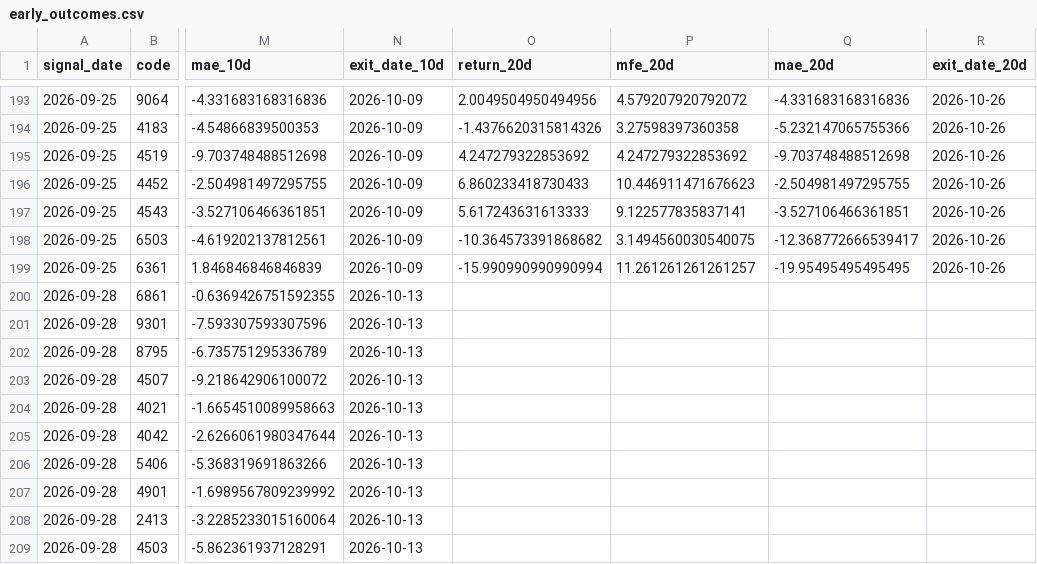
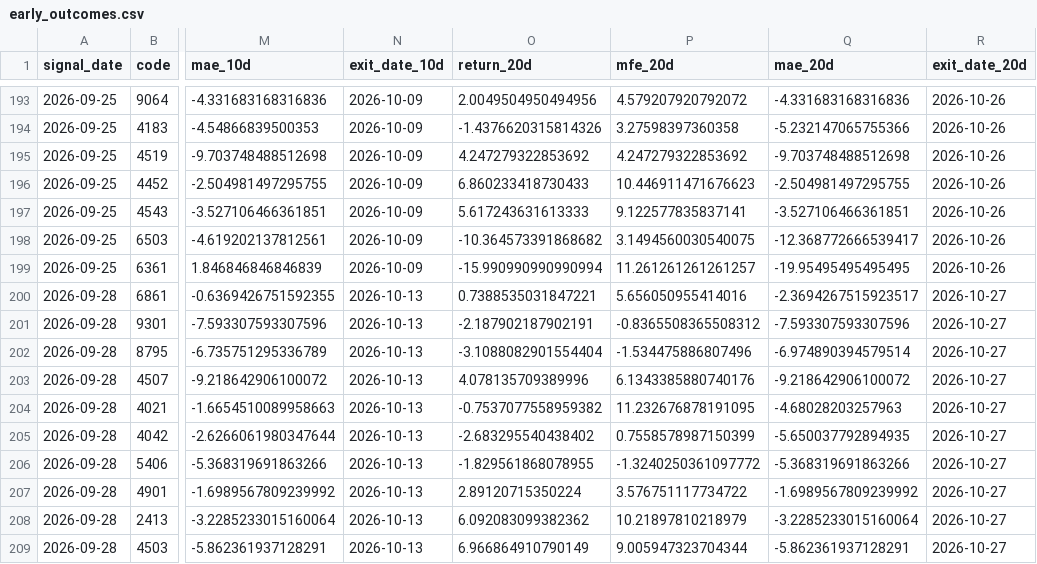
Before and after one commit to izumi7139-ai/nikkei225-line-bot, a CSV file: data_early/early_outcomes.csv, drawn as a sheet; only a part is shown, gaps mark what is left out; the diff covers the shown part only; the diff names each change by its address in the sheet, - before the commit and + after, or states it on an @@ line.

```diff
--- a/data_early/early_outcomes.csv
+++ b/data_early/early_outcomes.csv
-O200 (return_20d): (empty)
+O200 (return_20d): 0.7388535031847221
-P200 (mfe_20d): (empty)
+P200 (mfe_20d): 5.656050955414016
-Q200 (mae_20d): (empty)
+Q200 (mae_20d): -2.3694267515923517
-R200:R209 (exit_date_20d): (empty)
+R200:R209 (exit_date_20d): 2026-10-27
-O201 (return_20d): (empty)
+O201 (return_20d): -2.187902187902191
-P201 (mfe_20d): (empty)
+P201 (mfe_20d): -0.8365508365508312
-Q201 (mae_20d): (empty)
+Q201 (mae_20d): -7.593307593307596
-O202 (return_20d): (empty)
+O202 (return_20d): -3.1088082901554404
-P202 (mfe_20d): (empty)
+P202 (mfe_20d): -1.534475886807496
-Q202 (mae_20d): (empty)
+Q202 (mae_20d): -6.974890394579514
-O203 (return_20d): (empty)
+O203 (return_20d): 4.078135709389996
-P203 (mfe_20d): (empty)
+P203 (mfe_20d): 6.1343385880740176
-Q203 (mae_20d): (empty)
+Q203 (mae_20d): -9.218642906100072
-O204 (return_20d): (empty)
+O204 (return_20d): -0.7537077558959382
-P204 (mfe_20d): (empty)
+P204 (mfe_20d): 11.232676878191095
-Q204 (mae_20d): (empty)
+Q204 (mae_20d): -4.68028203257963
-O205 (return_20d): (empty)
+O205 (return_20d): -2.683295540438402
-P205 (mfe_20d): (empty)
+P205 (mfe_20d): 0.7558578987150399
-Q205 (mae_20d): (empty)
+Q205 (mae_20d): -5.650037792894935
-O206 (return_20d): (empty)
+O206 (return_20d): -1.829561868078955
-P206 (mfe_20d): (empty)
+P206 (mfe_20d): -1.3240250361097772
-Q206 (mae_20d): (empty)
+Q206 (mae_20d): -5.368319691863266
-O207 (return_20d): (empty)
+O207 (return_20d): 2.89120715350224
-P207 (mfe_20d): (empty)
+P207 (mfe_20d): 3.576751117734722
-Q207 (mae_20d): (empty)
+Q207 (mae_20d): -1.6989567809239992
-O208 (return_20d): (empty)
+O208 (return_20d): 6.092083099382362
-P208 (mfe_20d): (empty)
+P208 (mfe_20d): 10.21897810218979
-Q208 (mae_20d): (empty)
+Q208 (mae_20d): -3.2285233015160064
-O209 (return_20d): (empty)
+O209 (return_20d): 6.966864910790149
-P209 (mfe_20d): (empty)
+P209 (mfe_20d): 9.005947323704344
-Q209 (mae_20d): (empty)
+Q209 (mae_20d): -5.862361937128291
```
Also changed, not shown: 4 added rows and 72 edited cells elsewhere in this file, reports_early/early_latest.csv, 1 other file.
